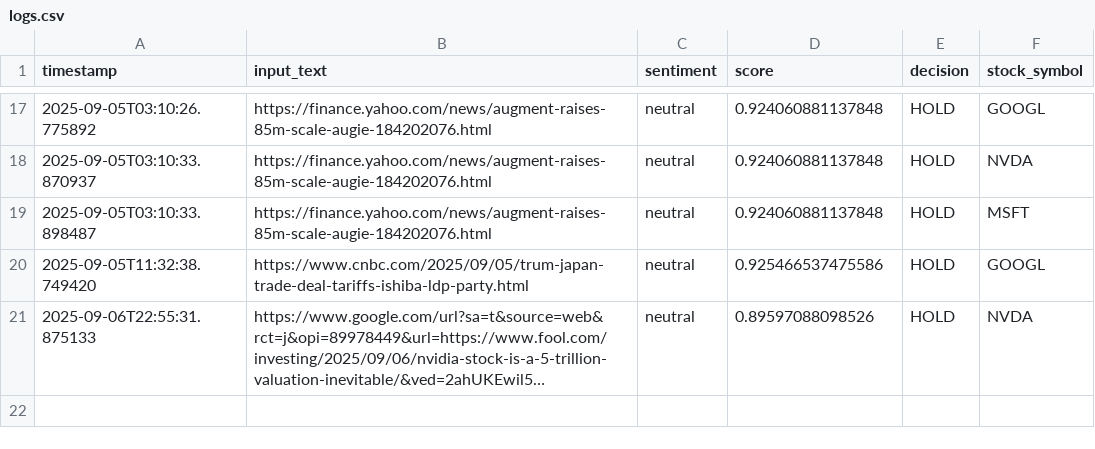
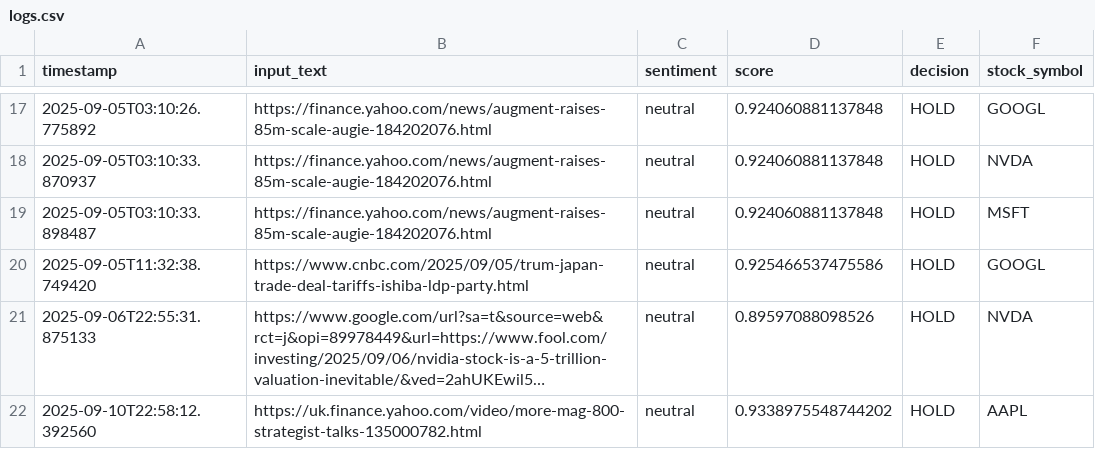
Before and after one commit to damm-t/babilon-trade-bot, a CSV file: data/logs.csv, drawn as a sheet; only a part is shown, gaps mark what is left out; long unchanged cells end in …; the diff names each change by its address in the sheet, - before the commit and + after, or states it on an @@ line.

Commit message:
feat: Add Babilon Trade Bot with FastAPI backend and Streamlit frontend
- Implemented startup script (start_app.py) to run FastAPI, Streamlit, and a simple web server concurrently.
- Developed Streamlit app (streamlit_enhanced.py) for stock analysis and trading signals.
- Created comprehensive API test suite (test_api.py) to validate stock search, data fetching, and analysis functionalities.
- Built web application (web_app) with HTML, CSS, and JavaScript for user interaction and stock analysis.
- Integrated candlestick charting and sentiment analysis features into the web app.
- Added custom news analysis functionality to enhance trading decision-making.

```diff
--- a/data/logs.csv
+++ b/data/logs.csv
+row 22: 2025-09-10T22:58:12.392560 | https://uk.finance.yahoo.com/video/more-mag-800-strategist-talks-135000782.html | neutral | 0.9338975548744202 | HOLD | AAPL
```
Also changed, not shown: 9 other files.
